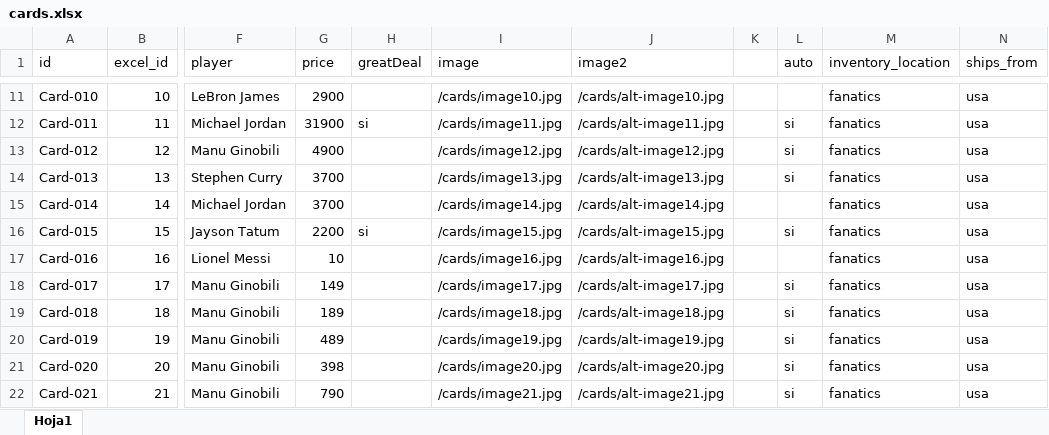
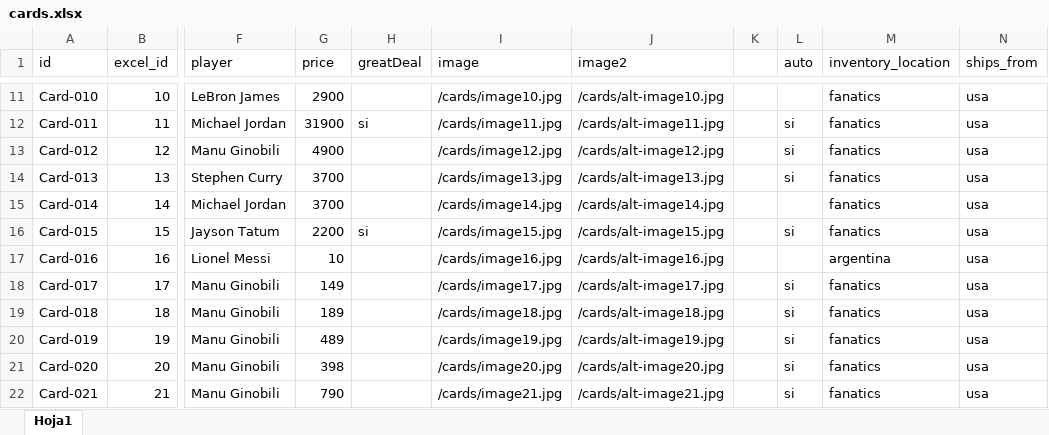
Before and after one commit to bpiaggio-pixel/nbsportcards, an Excel workbook: data/cards.xlsx, sheet Hoja1, drawn as a sheet; only a part is shown, gaps mark what is left out; values as stored, in another font and other column widths than the file's, no borders; the diff names each change by its address in the sheet, - before the commit and + after, or states it on an @@ line.

```diff
--- a/data/cards.xlsx (sheet Hoja1)
+++ b/data/cards.xlsx (sheet Hoja1)
-M17 (inventory_location): fanatics
+M17 (inventory_location): argentina
```
Also changed, not shown: 17 other files.
